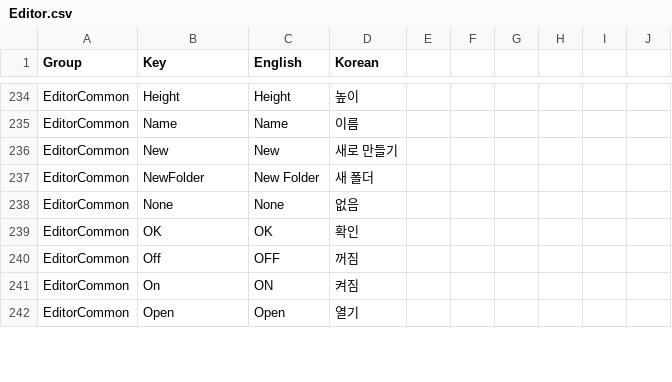
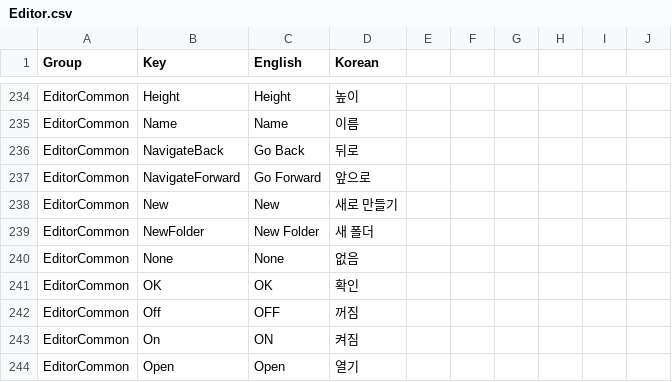
Before and after one commit to Bamtoliya/BamEngine, a CSV file: Editor/Resources/Data/Localization/Editor.csv, drawn as a sheet; only a part is shown, gaps mark what is left out; the diff names each change by its address in the sheet, - before the commit and + after, or states it on an @@ line.

Commit message:
Add back and forward navigation to asset references

```diff
--- a/Editor/Resources/Data/Localization/Editor.csv
+++ b/Editor/Resources/Data/Localization/Editor.csv
+row 236: EditorCommon | NavigateBack | Go Back | 뒤로
+row 237: EditorCommon | NavigateForward | Go Forward | 앞으로
```
Also changed, not shown: 5 other files.
